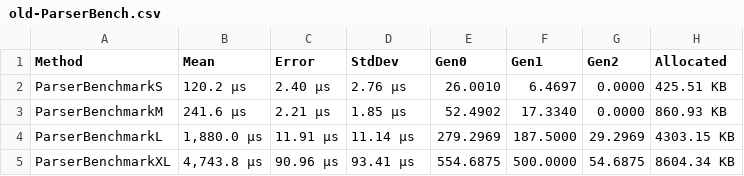
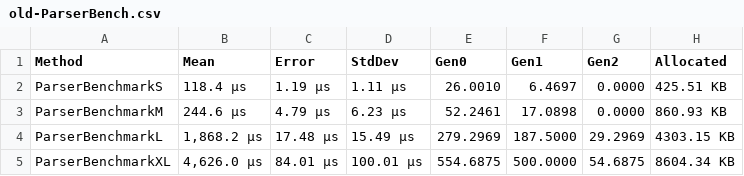
Before and after one commit to xXrederXx/YSharp, a CSV file: Docs/Benchmarks/Data/old-ParserBench.csv, drawn as a sheet.

```diff
--- a/Docs/Benchmarks/Data/old-ParserBench.csv
+++ b/Docs/Benchmarks/Data/old-ParserBench.csv
@@ -1,5 +1,5 @@
 Method;Mean;Error;StdDev;Gen0;Gen1;Gen2;Allocated
-ParserBenchmarkS;120.2 μs;2.40 μs;2.76 μs;26.0010;6.4697;0.0000;425.51 KB
-ParserBenchmarkM;241.6 μs;2.21 μs;1.85 μs;52.4902;17.3340;0.0000;860.93 KB
-ParserBenchmarkL;1,880.0 μs;11.91 μs;11.14 μs;279.2969;187.5000;29.2969;4303.15 KB
-ParserBenchmarkXL;4,743.8 μs;90.96 μs;93.41 μs;554.6875;500.0000;54.6875;8604.34 KB
+ParserBenchmarkS;118.4 μs;1.19 μs;1.11 μs;26.0010;6.4697;0.0000;425.51 KB
+ParserBenchmarkM;244.6 μs;4.79 μs;6.23 μs;52.2461;17.0898;0.0000;860.93 KB
+ParserBenchmarkL;1,868.2 μs;17.48 μs;15.49 μs;279.2969;187.5000;29.2969;4303.15 KB
+ParserBenchmarkXL;4,626.0 μs;84.01 μs;100.01 μs;554.6875;500.0000;54.6875;8604.34 KB
```
Also changed, not shown: Docs/Benchmarks/Data/best-time-ParserBench.csv, Docs/Benchmarks/Data/best-time-RunTimeBench.csv, 19 other files.
